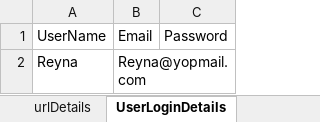
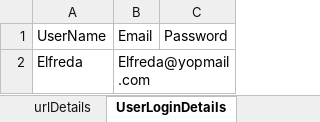
Before and after one commit to nikhildhumane/Thrucare_New_Project_001, an Excel workbook: src/main/java/BusinessLogics/ExcelData/ThrucareData.xlsx, sheet UserLoginDetails, drawn as a sheet; values as stored, in another font and other column widths than the file's, no borders; removed rows and columns are numbered as before the commit, all else as after; the diff names each change by its address in the sheet, - before the commit and + after, or states it on an @@ line.

```diff
--- a/src/main/java/BusinessLogics/ExcelData/ThrucareData.xlsx (sheet UserLoginDetails)
+++ b/src/main/java/BusinessLogics/ExcelData/ThrucareData.xlsx (sheet UserLoginDetails)
-row 2: Reyna | Reyna@yopmail.com
+row 2: Elfreda | Elfreda@yopmail.com
```
Also changed, not shown: other sheet tabs, 11 other files.
